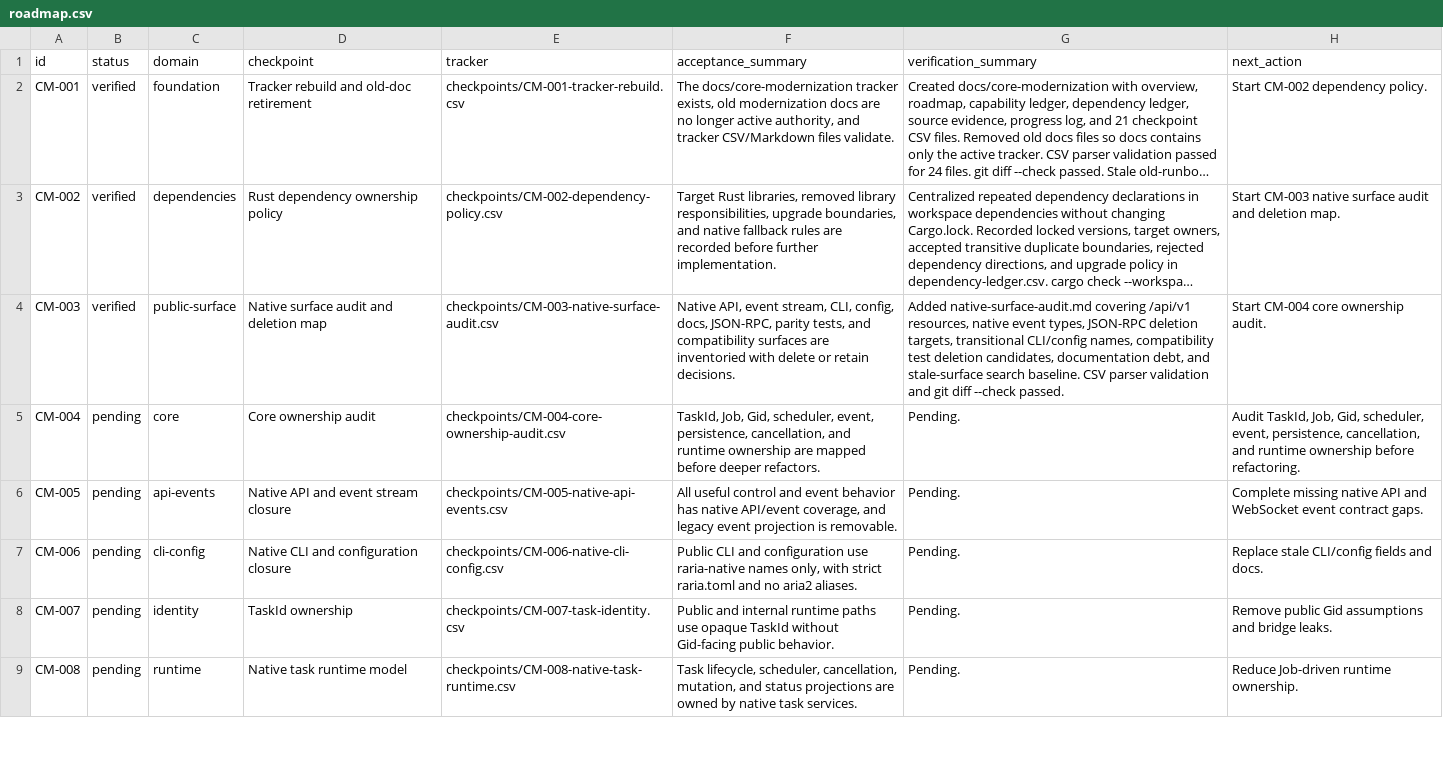
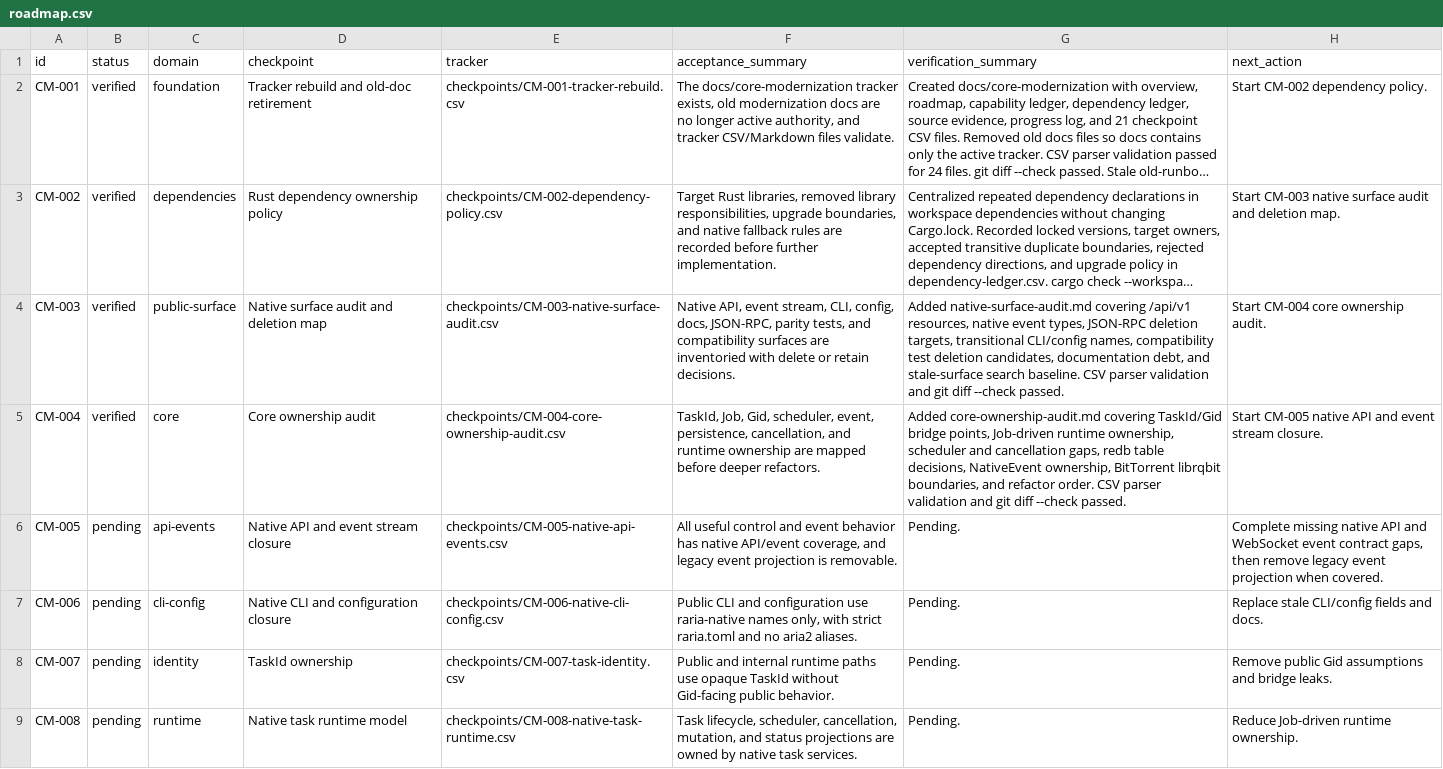
Before and after one commit to AnInsomniacy/raria, a CSV file: docs/core-modernization/roadmap.csv, drawn as a sheet; only a part is shown; long unchanged cells end in …; the diff names each change by its address in the sheet, - before the commit and + after, or states it on an @@ line.

```diff
--- a/docs/core-modernization/roadmap.csv
+++ b/docs/core-modernization/roadmap.csv
-B5 (status): pending
+B5 (status): verified
-G5 (verification_summary): Pending.
+G5 (verification_summary): Added core-ownership-audit.md covering TaskId/Gid bridge points, Job-driven runtime ownership, scheduler and cancellation gaps, redb table decisions, NativeEvent ownership, BitTorrent librqbit boundaries, and refactor order. CSV parser validation and git diff --check passed.
-H5 (next_action): Audit TaskId, Job, Gid, scheduler, event, persistence, cancellation, and runtime ownership before refactoring.
+H5 (next_action): Start CM-005 native API and event stream closure.
-H6 (next_action): …event contract gaps.
+H6 (next_action): …event contract gaps, then remove legacy event projection when covered.
```
Also changed, not shown: docs/core-modernization/checkpoints/CM-004-core-ownership-audit.csv, 3 other files.
